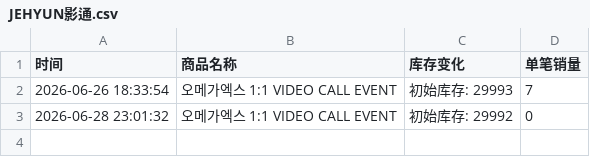
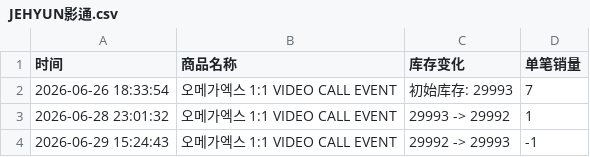
Before and after one commit to Juineii/omegax_ns0701, a CSV file: JEHYUN影通.csv, drawn as a sheet.

```diff
--- a/JEHYUN影通.csv
+++ b/JEHYUN影通.csv
@@ -2,2 +2,3 @@
 2026-06-26 18:33:54,오메가엑스 1:1 VIDEO CALL EVENT,初始库存: 29993,7
-2026-06-28 23:01:32,오메가엑스 1:1 VIDEO CALL EVENT,初始库存: 29992,0
+2026-06-28 23:01:32,오메가엑스 1:1 VIDEO CALL EVENT,29993 -> 29992,1
+2026-06-29 15:24:43,오메가엑스 1:1 VIDEO CALL EVENT,29992 -> 29993,-1
```
Also changed, not shown: HWICHAN影通.csv, JAEHAN影通.csv, 3 other files.
